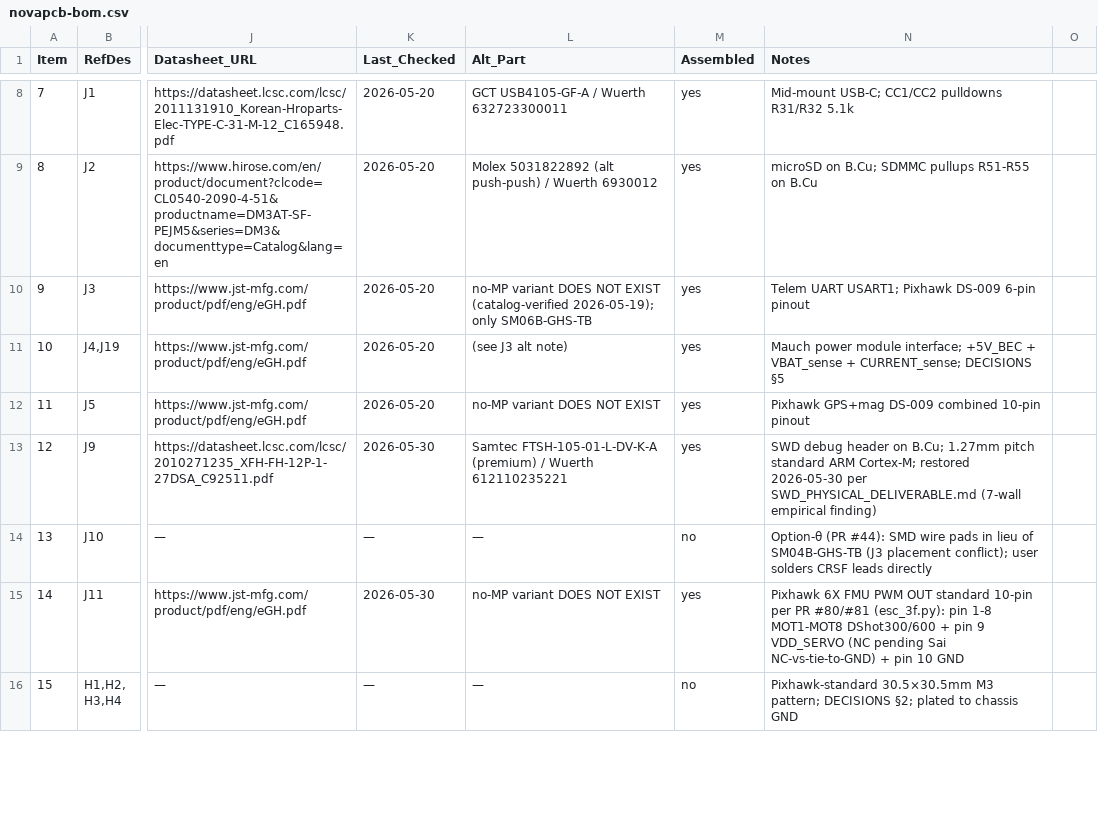
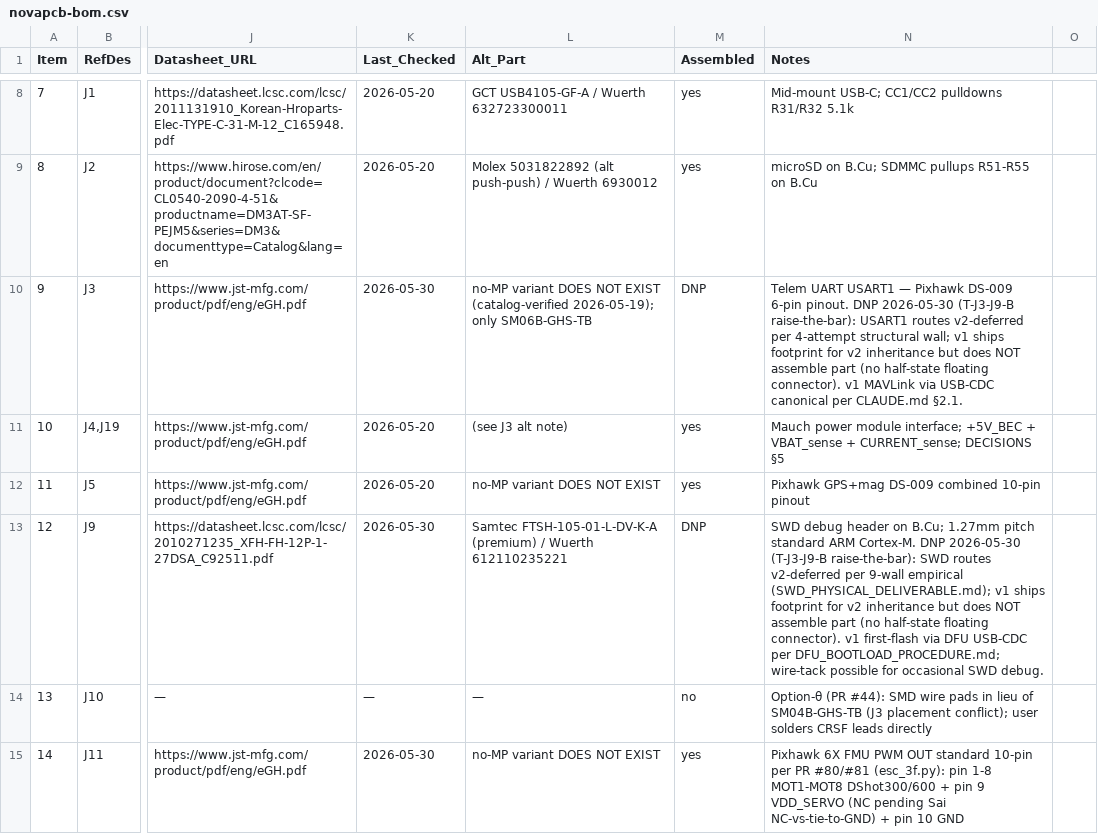
Before and after one commit to SatyaNaiduQuickverse/novapcb, a CSV file: bom/novapcb-bom.csv, drawn as a sheet; only a part is shown, gaps mark what is left out; the shorter side is filled out with more unchanged rows; the diff names each change by its address in the sheet, - before the commit and + after, or states it on an @@ line.

```diff
--- a/bom/novapcb-bom.csv
+++ b/bom/novapcb-bom.csv
-K10 (Last_Checked): 2026-05-20
+K10 (Last_Checked): 2026-05-30
-M10 (Assembled): yes
+M10 (Assembled): DNP
-N10 (Notes): Telem UART USART1; Pixhawk DS-009 6-pin pinout
+N10 (Notes): Telem UART USART1 — Pixhawk DS-009 6-pin pinout. DNP 2026-05-30 (T-J3-J9-B raise-the-bar): USART1 routes v2-deferred per 4-attempt structural wall; v1 ships footprint for v2 inheritance but does NOT assemble part (no half-state floating connector). v1 MAVLink via USB-CDC canonical per CLAUDE.md §2.1.
-M13 (Assembled): yes
+M13 (Assembled): DNP
-N13 (Notes): …standard ARM Cortex-M; restored 2026-05-30 per SWD_PHYSICAL_DELIVERABLE.md (7-wall empirical finding)
+N13 (Notes): …standard ARM Cortex-M. DNP 2026-05-30 (T-J3-J9-B raise-the-bar): SWD routes v2-deferred per 9-wall empirical (SWD_PHYSICAL_DELIVERABLE.md); v1 ships footprint for v2 inheritance but does NOT assemble part (no half-state floating connector). v1 first-flash via DFU USB-CDC per DFU_BOOTLOAD_PROCEDURE.md; wire-tack possible for occasional SWD debug.
```
